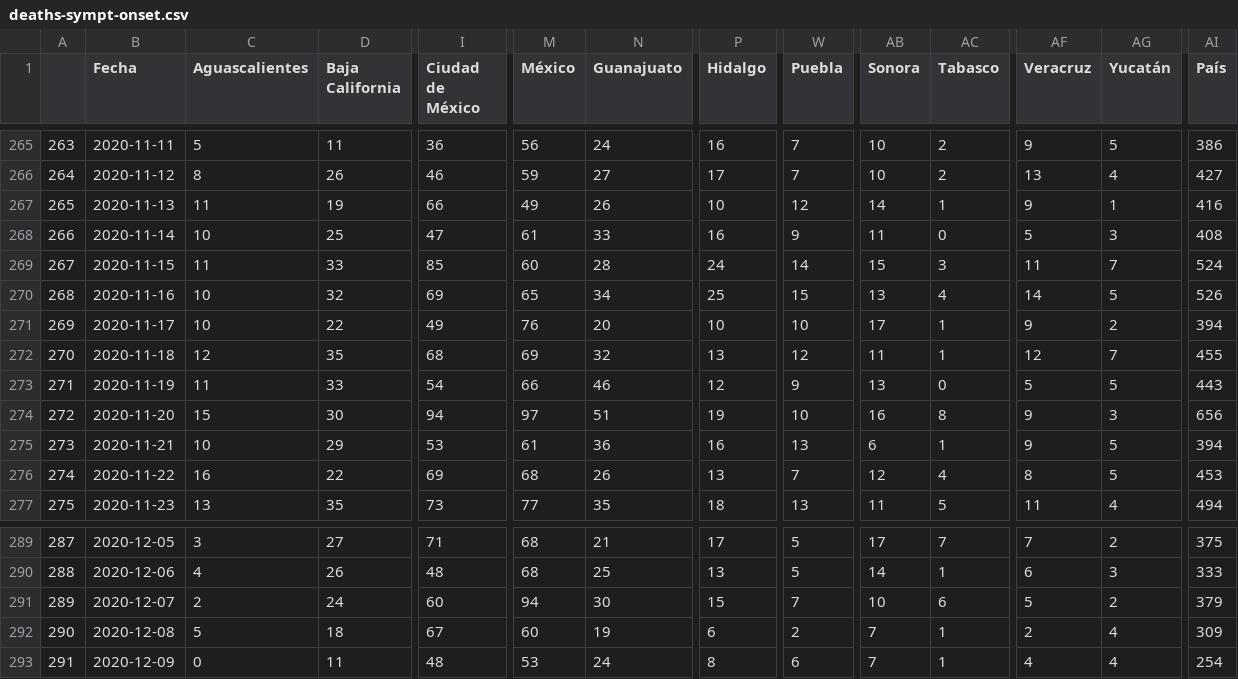
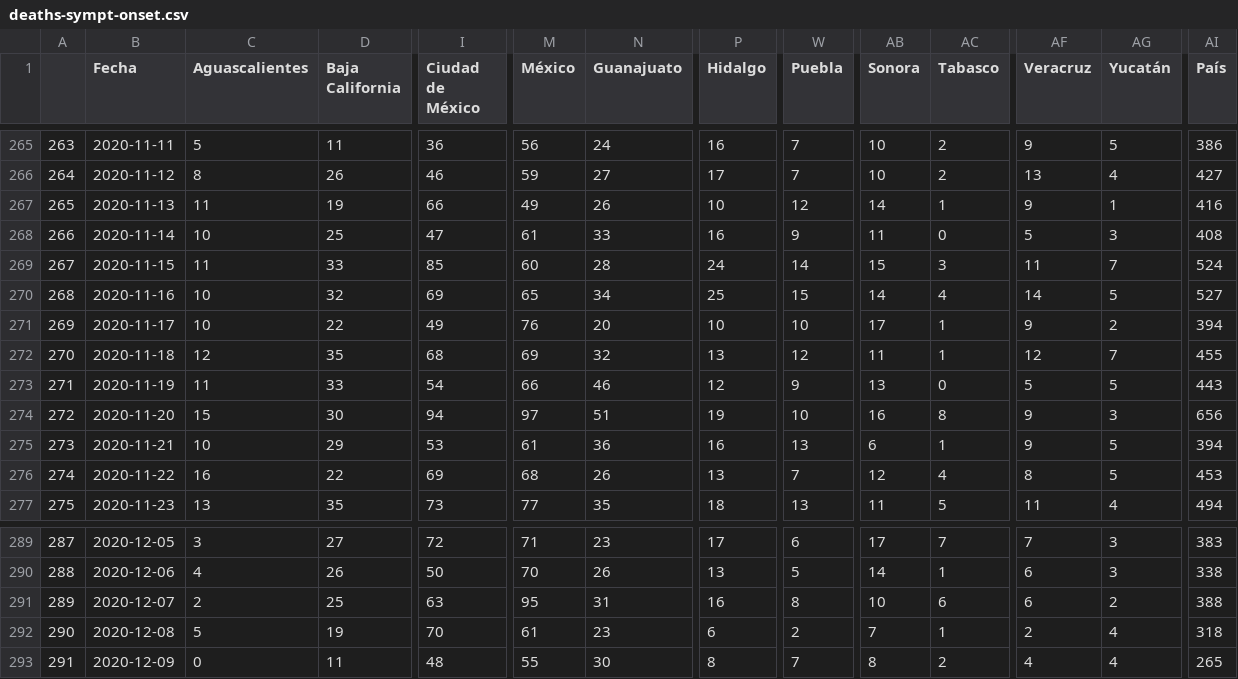
Before and after one commit to moises-santillan/covid-19-Mexico, a CSV file: deaths-sympt-onset.csv, drawn as a sheet; only a part is shown, gaps mark what is left out; the diff covers the shown part only; the diff names each change by its address in the sheet, - before the commit and + after, or states it on an @@ line.

```diff
--- a/deaths-sympt-onset.csv
+++ b/deaths-sympt-onset.csv
-AB270 (Sonora): 13
+AB270 (Sonora): 14
-AI270 (País): 526
+AI270 (País): 527
-I289 (Ciudad de México): 71
+I289 (Ciudad de México): 72
-M289 (México): 68
+M289 (México): 71
-N289 (Guanajuato): 21
+N289 (Guanajuato): 23
-W289 (Puebla): 5
+W289 (Puebla): 6
-AG289 (Yucatán): 2
+AG289 (Yucatán): 3
-AI289 (País): 375
+AI289 (País): 383
-I290 (Ciudad de México): 48
+I290 (Ciudad de México): 50
-M290 (México): 68
+M290 (México): 70
-N290 (Guanajuato): 25
+N290 (Guanajuato): 26
-AI290 (País): 333
+AI290 (País): 338
-D291 (Baja California): 24
+D291 (Baja California): 25
-I291 (Ciudad de México): 60
+I291 (Ciudad de México): 63
-M291 (México): 94
+M291 (México): 95
-N291 (Guanajuato): 30
+N291 (Guanajuato): 31
-P291 (Hidalgo): 15
+P291 (Hidalgo): 16
-W291 (Puebla): 7
+W291 (Puebla): 8
-AF291 (Veracruz): 5
+AF291 (Veracruz): 6
-AI291 (País): 379
+AI291 (País): 388
-D292 (Baja California): 18
+D292 (Baja California): 19
-I292 (Ciudad de México): 67
+I292 (Ciudad de México): 70
-M292 (México): 60
+M292 (México): 61
-N292 (Guanajuato): 19
+N292 (Guanajuato): 23
-AI292 (País): 309
+AI292 (País): 318
-M293 (México): 53
+M293 (México): 55
-N293 (Guanajuato): 24
+N293 (Guanajuato): 30
-W293 (Puebla): 6
+W293 (Puebla): 7
-AB293 (Sonora): 7
+AB293 (Sonora): 8
-AC293 (Tabasco): 1
+AC293 (Tabasco): 2
-AI293 (País): 254
+AI293 (País): 265
```
Also changed, not shown: 1 added row and 118 edited cells elsewhere in this file, confirmed-sympt-onset.csv, hospitalized-sympt-onset-Nowcasting-STD.csv, 3 other files.
